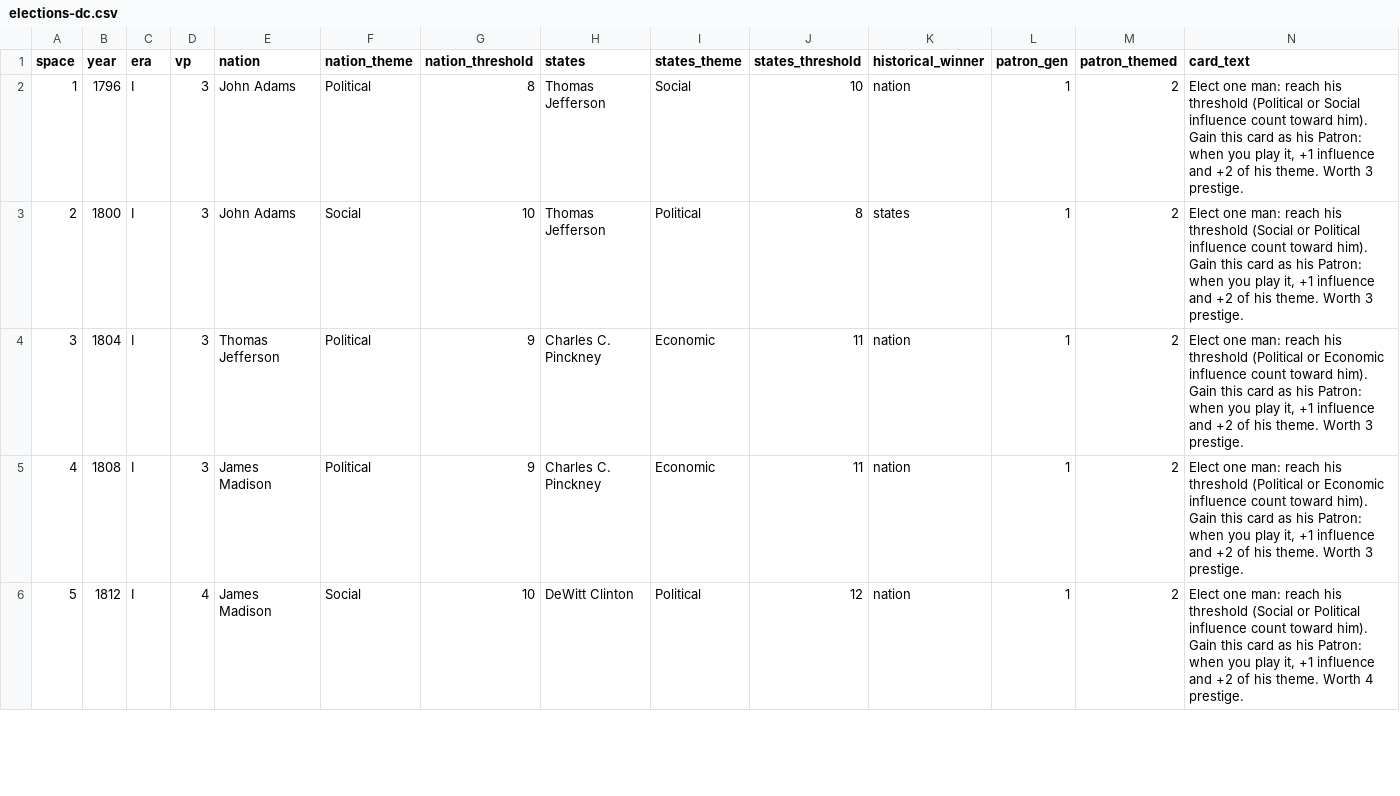
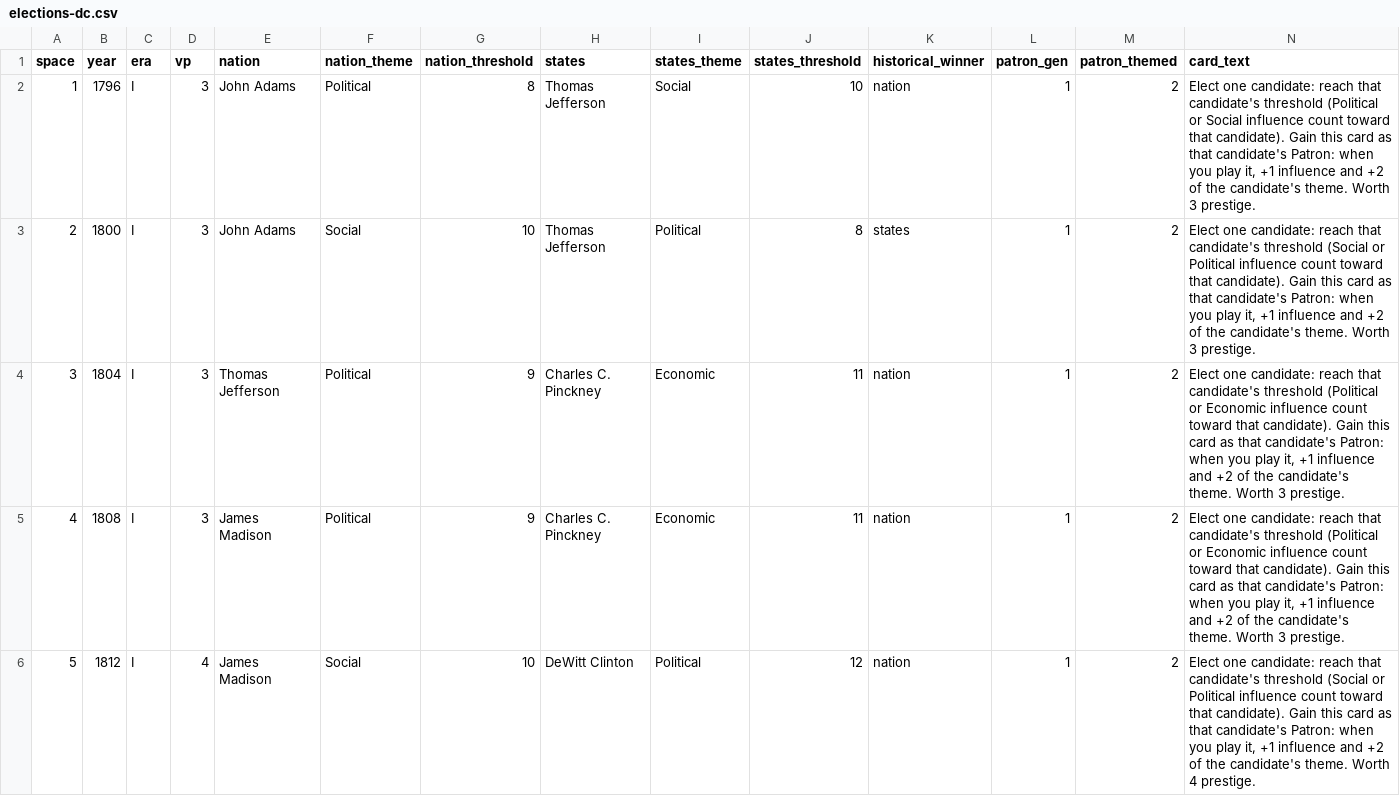
Before and after one commit to DavidSBennett/VotingGame, a CSV file: docs/elections-dc.csv, drawn as a sheet; only a part is shown; the diff covers the shown part only.

```diff
--- a/docs/elections-dc.csv
+++ b/docs/elections-dc.csv
@@ -1,6 +1,6 @@
 space,year,era,vp,nation,nation_theme,nation_threshold,states,states_theme,states_threshold,historical_winner,patron_gen,patron_themed,card_text
-1,1796,I,3,John Adams,Political,8,Thomas Jefferson,Social,10,nation,1,2,"Elect one man: reach his threshold (Political or Social influence count toward him). Gain this card as his Patron: when you play it, +1 influence and +2 of his theme. Worth 3 prestige."
-2,1800,I,3,John Adams,Social,10,Thomas Jefferson,Political,8,states,1,2,"Elect one man: reach his threshold (Social or Political influence count toward him). Gain this card as his Patron: when you play it, +1 influence and +2 of his theme. Worth 3 prestige."
-3,1804,I,3,Thomas Jefferson,Political,9,Charles C. Pinckney,Economic,11,nation,1,2,"Elect one man: reach his threshold (Political or Economic influence count toward him). Gain this card as his Patron: when you play it, +1 influence and +2 of his theme. Worth 3 prestige."
-4,1808,I,3,James Madison,Political,9,Charles C. Pinckney,Economic,11,nation,1,2,"Elect one man: reach his threshold (Political or Economic influence count toward him). Gain this card as his Patron: when you play it, +1 influence and +2 of his theme. Worth 3 prestige."
-5,1812,I,4,James Madison,Social,10,DeWitt Clinton,Political,12,nation,1,2,"Elect one man: reach his threshold (Social or Political influence count toward him). Gain this card as his Patron: when you play it, +1 influence and +2 of his theme. Worth 4 prestige."
+1,1796,I,3,John Adams,Political,8,Thomas Jefferson,Social,10,nation,1,2,"Elect one candidate: reach that candidate's threshold (Political or Social influence count toward that candidate). Gain this card as that candidate's Patron: when you play it, +1 influence and +2 of the candidate's theme. Worth 3 prestige."
+2,1800,I,3,John Adams,Social,10,Thomas Jefferson,Political,8,states,1,2,"Elect one candidate: reach that candidate's threshold (Social or Political influence count toward that candidate). Gain this card as that candidate's Patron: when you play it, +1 influence and +2 of the candidate's theme. Worth 3 prestige."
+3,1804,I,3,Thomas Jefferson,Political,9,Charles C. Pinckney,Economic,11,nation,1,2,"Elect one candidate: reach that candidate's threshold (Political or Economic influence count toward that candidate). Gain this card as that candidate's Patron: when you play it, +1 influence and +2 of the candidate's theme. Worth 3 prestige."
+4,1808,I,3,James Madison,Political,9,Charles C. Pinckney,Economic,11,nation,1,2,"Elect one candidate: reach that candidate's threshold (Political or Economic influence count toward that candidate). Gain this card as that candidate's Patron: when you play it, +1 influence and +2 of the candidate's theme. Worth 3 prestige."
+5,1812,I,4,James Madison,Social,10,DeWitt Clinton,Political,12,nation,1,2,"Elect one candidate: reach that candidate's threshold (Social or Political influence count toward that candidate). Gain this card as that candidate's Patron: when you play it, +1 influence and +2 of the candidate's theme. Worth 4 prestige."
```
Also changed, not shown: 12 edited cells elsewhere in this file, 8 other files.
